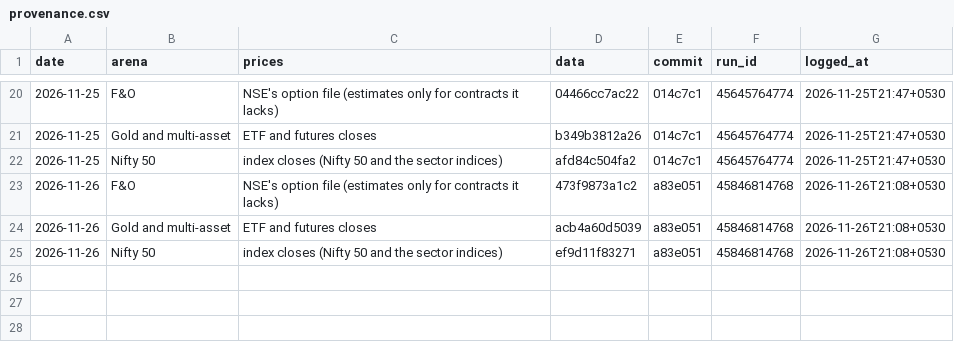
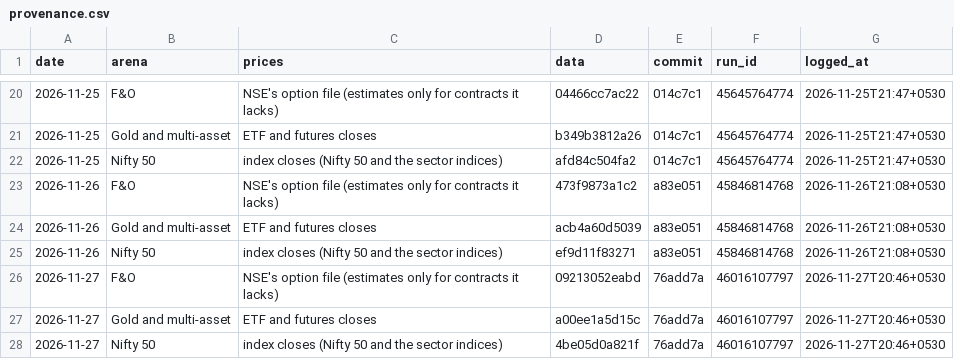
Before and after one commit to viruop/paper-arena, a CSV file: logs/provenance.csv, drawn as a sheet; only a part is shown, gaps mark what is left out; the diff names each change by its address in the sheet, - before the commit and + after, or states it on an @@ line.

```diff
--- a/logs/provenance.csv
+++ b/logs/provenance.csv
+row 26: 2026-11-27 | F&O | NSE's option file (estimates only for contracts it lacks) | 09213052eabd | 76add7a | 46016107797 | 2026-11-27T20:46+0530
+row 27: 2026-11-27 | Gold and multi-asset | ETF and futures closes | a00ee1a5d15c | 76add7a | 46016107797 | 2026-11-27T20:46+0530
+row 28: 2026-11-27 | Nifty 50 | index closes (Nifty 50 and the sector indices) | 4be05d0a821f | 76add7a | 46016107797 | 2026-11-27T20:46+0530
```
Also changed, not shown: data/market/intraday/CL_F_5m.csv, data/market/intraday/NSEI_5m.csv, 16 other files.
